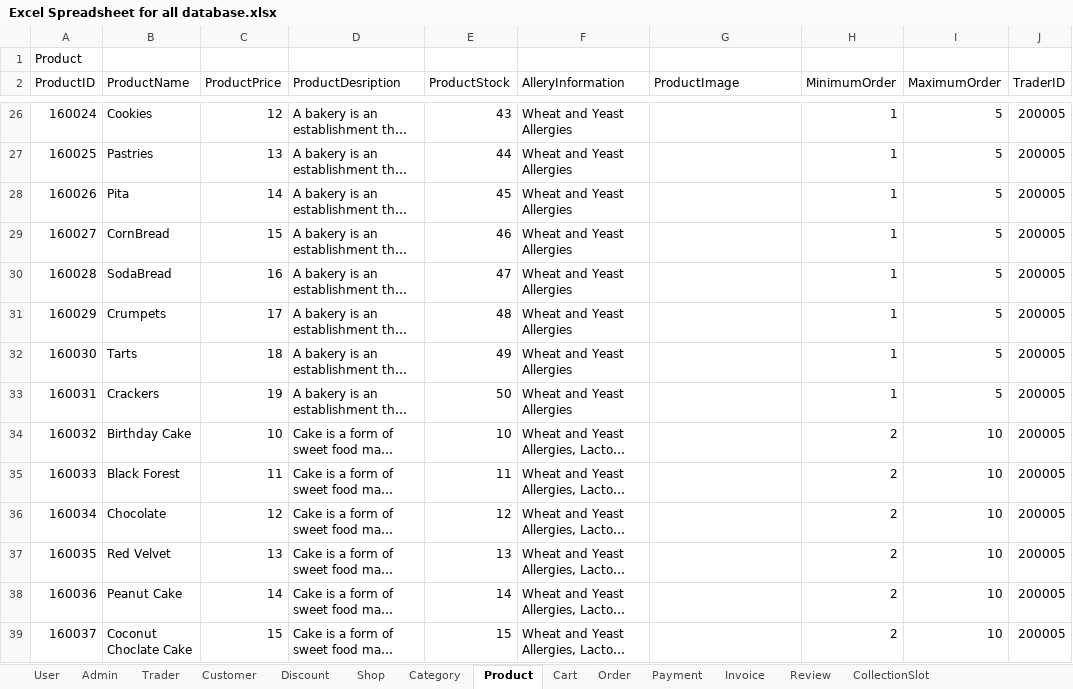
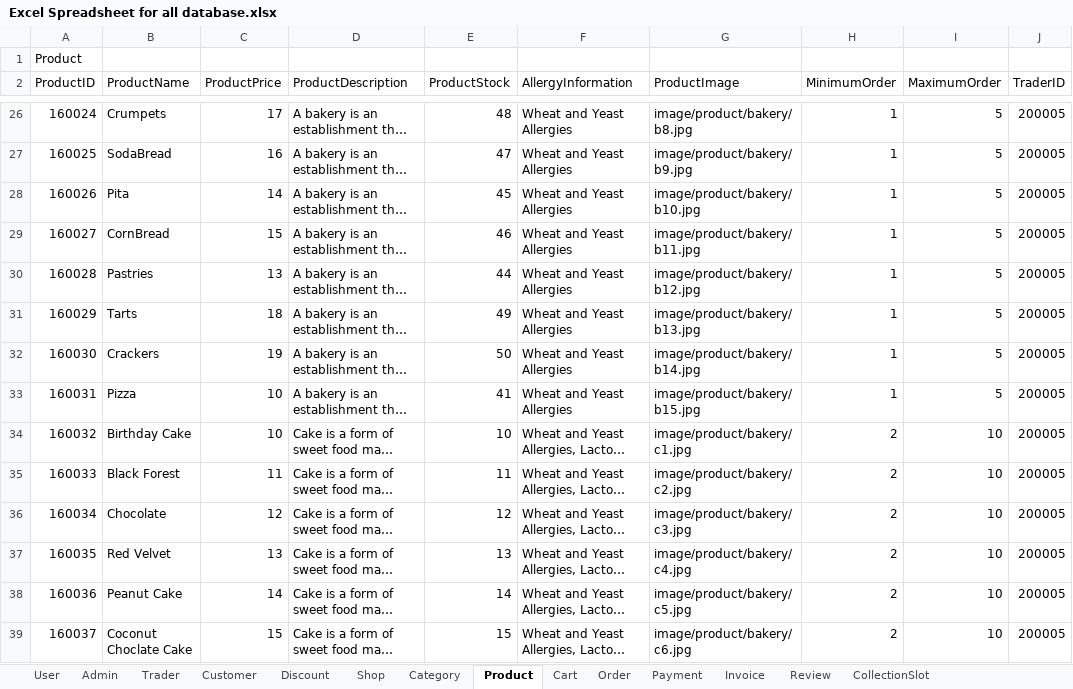
Before and after one commit to Nswastika/Group3, an Excel workbook: Data/Excel Spreadsheet for all database.xlsx, sheet Product, drawn as a sheet; only a part is shown, gaps mark what is left out; long unchanged cells end in …; values as stored, in another font and other column widths than the file's, no borders; the diff covers the shown part only; the diff names each change by its address in the sheet, - before the commit and + after, or states it on an @@ line.

```diff
--- a/Data/Excel Spreadsheet for all database.xlsx (sheet Product)
+++ b/Data/Excel Spreadsheet for all database.xlsx (sheet Product)
-D2: ProductDesription
+D2: ProductDescription
-F2: AlleryInformation
+F2: AllergyInformation
-B26 (ProductName): Cookies
+B26 (ProductName): Crumpets
-C26 (ProductPrice): 12
+C26 (ProductPrice): 17
-E26 (ProductStock): 43
+E26 (ProductStock): 48
-G26 (ProductImage): (empty)
+G26 (ProductImage): image/product/bakery/b8.jpg
-B27 (ProductName): Pastries
+B27 (ProductName): SodaBread
-C27 (ProductPrice): 13
+C27 (ProductPrice): 16
-E27 (ProductStock): 44
+E27 (ProductStock): 47
-G27 (ProductImage): (empty)
+G27 (ProductImage): image/product/bakery/b9.jpg
-G28 (ProductImage): (empty)
+G28 (ProductImage): image/product/bakery/b10.jpg
-G29 (ProductImage): (empty)
+G29 (ProductImage): image/product/bakery/b11.jpg
-B30 (ProductName): SodaBread
+B30 (ProductName): Pastries
-C30 (ProductPrice): 16
+C30 (ProductPrice): 13
-E30 (ProductStock): 47
+E30 (ProductStock): 44
-G30 (ProductImage): (empty)
+G30 (ProductImage): image/product/bakery/b12.jpg
-B31 (ProductName): Crumpets
+B31 (ProductName): Tarts
-C31 (ProductPrice): 17
+C31 (ProductPrice): 18
-E31 (ProductStock): 48
+E31 (ProductStock): 49
-G31 (ProductImage): (empty)
+G31 (ProductImage): image/product/bakery/b13.jpg
-B32 (ProductName): Tarts
+B32 (ProductName): Crackers
-C32 (ProductPrice): 18
+C32 (ProductPrice): 19
-E32 (ProductStock): 49
+E32 (ProductStock): 50
-G32 (ProductImage): (empty)
+G32 (ProductImage): image/product/bakery/b14.jpg
-B33 (ProductName): Crackers
+B33 (ProductName): Pizza
-C33 (ProductPrice): 19
+C33 (ProductPrice): 10
-E33 (ProductStock): 50
+E33 (ProductStock): 41
-G33 (ProductImage): (empty)
+G33 (ProductImage): image/product/bakery/b15.jpg
-G34 (ProductImage): (empty)
+G34 (ProductImage): image/product/bakery/c1.jpg
-G35 (ProductImage): (empty)
+G35 (ProductImage): image/product/bakery/c2.jpg
-G36 (ProductImage): (empty)
+G36 (ProductImage): image/product/bakery/c3.jpg
-G37 (ProductImage): (empty)
+G37 (ProductImage): image/product/bakery/c4.jpg
-G38 (ProductImage): (empty)
+G38 (ProductImage): image/product/bakery/c5.jpg
-G39 (ProductImage): (empty)
+G39 (ProductImage): image/product/bakery/c6.jpg
```
Also changed, not shown: 39 edited cells elsewhere in this sheet.
